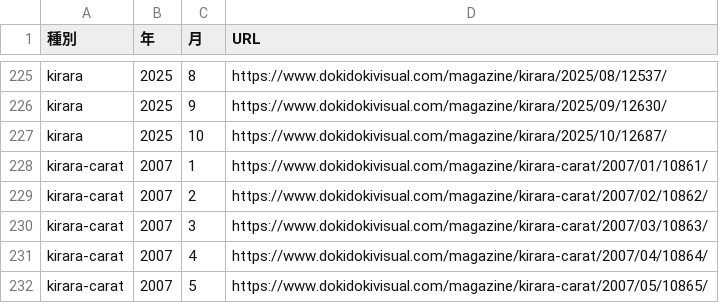
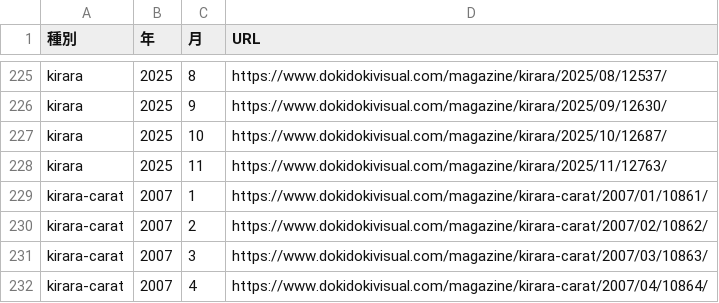
Before and after one commit to tyabannotami/kirara-stats, a CSV file: tools/kirara_issue_urls.csv, drawn as a sheet; only a part is shown, gaps mark what is left out; the shorter side is filled out with more unchanged rows; the diff names each change by its address in the sheet, - before the commit and + after, or states it on an @@ line.

```diff
--- a/tools/kirara_issue_urls.csv
+++ b/tools/kirara_issue_urls.csv
+row 228: kirara | 2025 | 11 | https://www.dokidokivisual.com/magazine/kirara/2025/11/12763/
```
Also changed, not shown: data/raw/kirara.csv, 1 other file.
